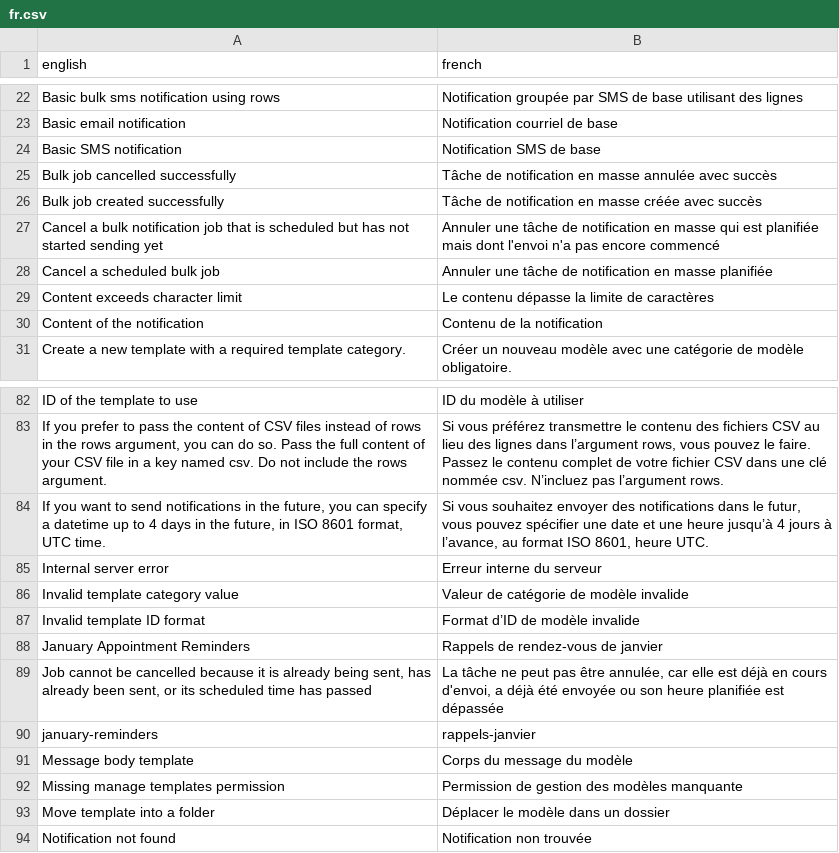
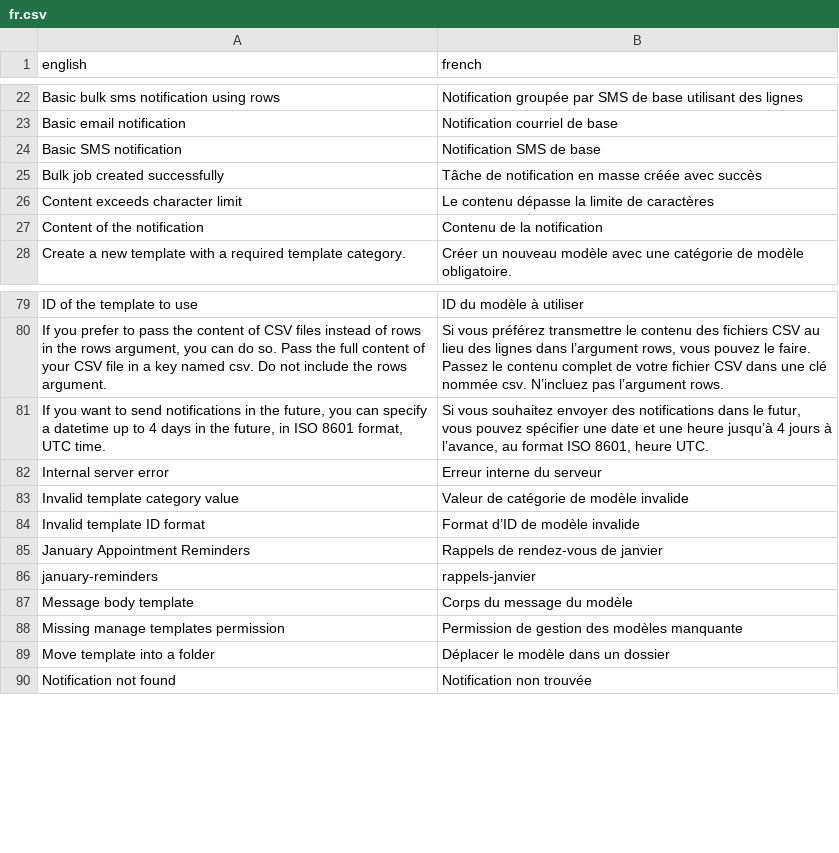
Before and after one commit to cds-snc/notification-api, a CSV file: openapi/translations/fr.csv, drawn as a sheet; only a part is shown, gaps mark what is left out; the diff names each change by its address in the sheet, - before the commit and + after, or states it on an @@ line.

```diff
--- a/openapi/translations/fr.csv
+++ b/openapi/translations/fr.csv
-row 25: Bulk job cancelled successfully | Tâche de notification en masse annulée avec succès
-row 27: Cancel a bulk notification job that is scheduled but has not started sending yet | Annuler une tâche de notification en masse qui est planifiée mais dont l'envoi n'a pas encore commencé
-row 28: Cancel a scheduled bulk job | Annuler une tâche de notification en masse planifiée
-row 89: Job cannot be cancelled because it is already being sent, has already been sent, or its scheduled time has passed | La tâche ne peut pas être annulée, car elle est déjà en cours d'envoi, a déjà été envoyée ou son heure planifiée est dépassée
```
Also changed, not shown: 3 other files.
